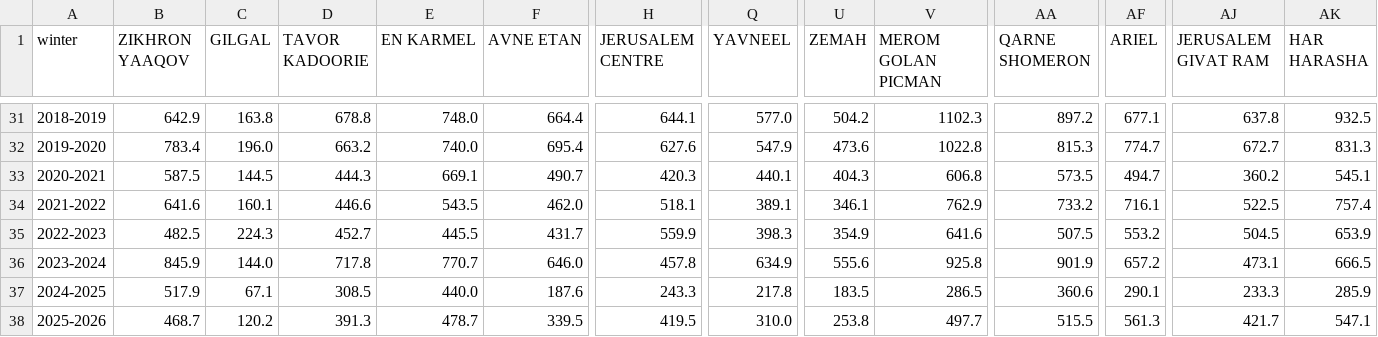
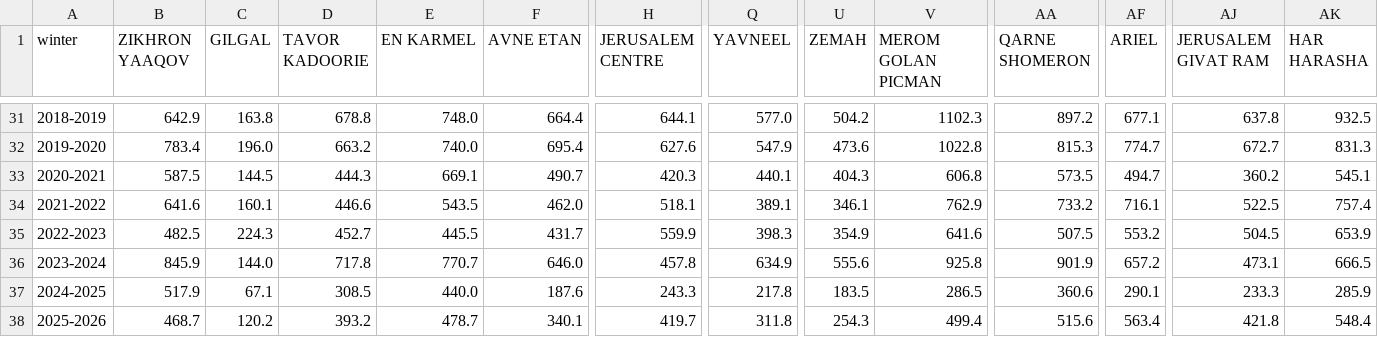
Before and after one commit to yuval-harpaz/weather, a CSV file: data/sum_rain_sep_to_aug.csv, drawn as a sheet; only a part is shown, gaps mark what is left out; the diff names each change by its address in the sheet, - before the commit and + after, or states it on an @@ line.

```diff
--- a/data/sum_rain_sep_to_aug.csv
+++ b/data/sum_rain_sep_to_aug.csv
-D38 (TAVOR KADOORIE): 391.3
+D38 (TAVOR KADOORIE): 393.2
-F38 (AVNE ETAN): 339.5
+F38 (AVNE ETAN): 340.1
-H38 (JERUSALEM CENTRE): 419.5
+H38 (JERUSALEM CENTRE): 419.7
-Q38 (YAVNEEL): 310.0
+Q38 (YAVNEEL): 311.8
-U38 (ZEMAH): 253.8
+U38 (ZEMAH): 254.3
-V38 (MEROM GOLAN PICMAN): 497.7
+V38 (MEROM GOLAN PICMAN): 499.4
-AA38 (QARNE SHOMERON): 515.5
+AA38 (QARNE SHOMERON): 515.6
-AF38 (ARIEL): 561.3
+AF38 (ARIEL): 563.4
-AJ38 (JERUSALEM GIVAT RAM): 421.7
+AJ38 (JERUSALEM GIVAT RAM): 421.8
-AK38 (HAR HARASHA): 547.1
+AK38 (HAR HARASHA): 548.4
```
Also changed, not shown: data/rain_2026.csv, data/regional_rain_per_month.csv.
